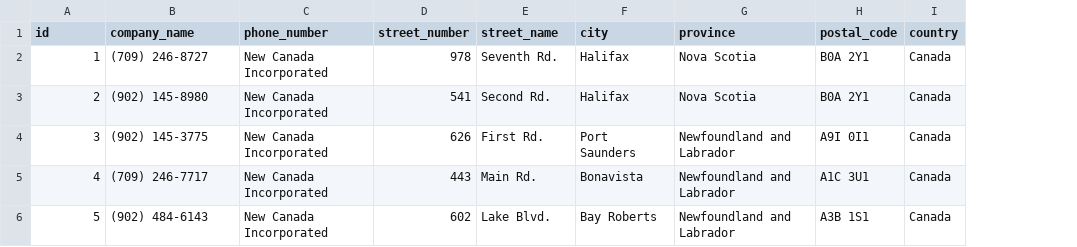
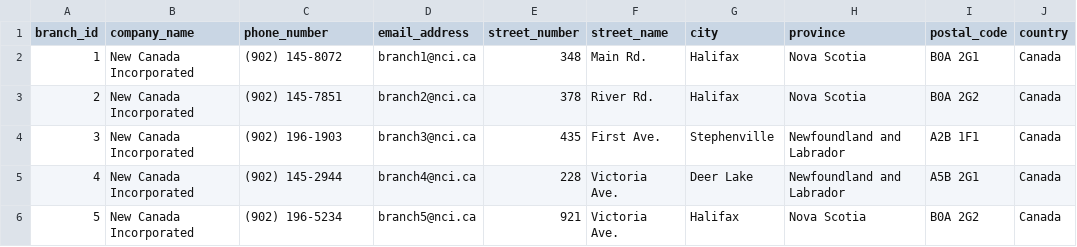
Before and after one commit to brodysmith8/identity-generator, a CSV file: SRC/data-generation/data/out/raw/branches-with-contact.csv, drawn as a sheet; only a part is shown; addresses are those after the commit; the diff covers the shown part only; the diff names each change by its address in the sheet, - before the commit and + after, or states it on an @@ line.

```diff
--- a/SRC/data-generation/data/out/raw/branches-with-contact.csv
+++ b/SRC/data-generation/data/out/raw/branches-with-contact.csv
+column D (email_address), rows 2-6: branch1@nci.ca | branch2@nci.ca | branch3@nci.ca | branch4@nci.ca | branch5@nci.ca
-A1: id
+A1: branch_id
-B2 (company_name): (709) 246-8727
+B2 (company_name): New Canada Incorporated
-C2 (phone_number): New Canada Incorporated
+C2 (phone_number): (902) 145-8072
-E2 (street_number): 978
+E2 (street_number): 348
-F2 (street_name): Seventh Rd.
+F2 (street_name): Main Rd.
-I2 (postal_code): B0A 2Y1
+I2 (postal_code): B0A 2G1
-B3 (company_name): (902) 145-8980
+B3 (company_name): New Canada Incorporated
-C3 (phone_number): New Canada Incorporated
+C3 (phone_number): (902) 145-7851
-E3 (street_number): 541
+E3 (street_number): 378
-F3 (street_name): Second Rd.
+F3 (street_name): River Rd.
-I3 (postal_code): B0A 2Y1
+I3 (postal_code): B0A 2G2
-B4 (company_name): (902) 145-3775
+B4 (company_name): New Canada Incorporated
-C4 (phone_number): New Canada Incorporated
+C4 (phone_number): (902) 196-1903
-E4 (street_number): 626
+E4 (street_number): 435
-F4 (street_name): First Rd.
+F4 (street_name): First Ave.
-G4 (city): Port Saunders
+G4 (city): Stephenville
-I4 (postal_code): A9I 0I1
+I4 (postal_code): A2B 1F1
-B5 (company_name): (709) 246-7717
+B5 (company_name): New Canada Incorporated
-C5 (phone_number): New Canada Incorporated
+C5 (phone_number): (902) 145-2944
-E5 (street_number): 443
+E5 (street_number): 228
-F5 (street_name): Main Rd.
+F5 (street_name): Victoria Ave.
-G5 (city): Bonavista
+G5 (city): Deer Lake
-I5 (postal_code): A1C 3U1
+I5 (postal_code): A5B 2G1
-B6 (company_name): (902) 484-6143
+B6 (company_name): New Canada Incorporated
-C6 (phone_number): New Canada Incorporated
+C6 (phone_number): (902) 196-5234
-E6 (street_number): 602
+E6 (street_number): 921
-F6 (street_name): Lake Blvd.
+F6 (street_name): Victoria Ave.
-G6 (city): Bay Roberts
+G6 (city): Halifax
-H6 (province): Newfoundland and Labrador
+H6 (province): Nova Scotia
-I6 (postal_code): A3B 1S1
+I6 (postal_code): B0A 2G2
```
Also changed, not shown: 33 edited cells elsewhere in this file, SRC/data-generation/data/in/job-positions.csv, SRC/data-generation/data/out/raw/identities.csv, 10 other files.
